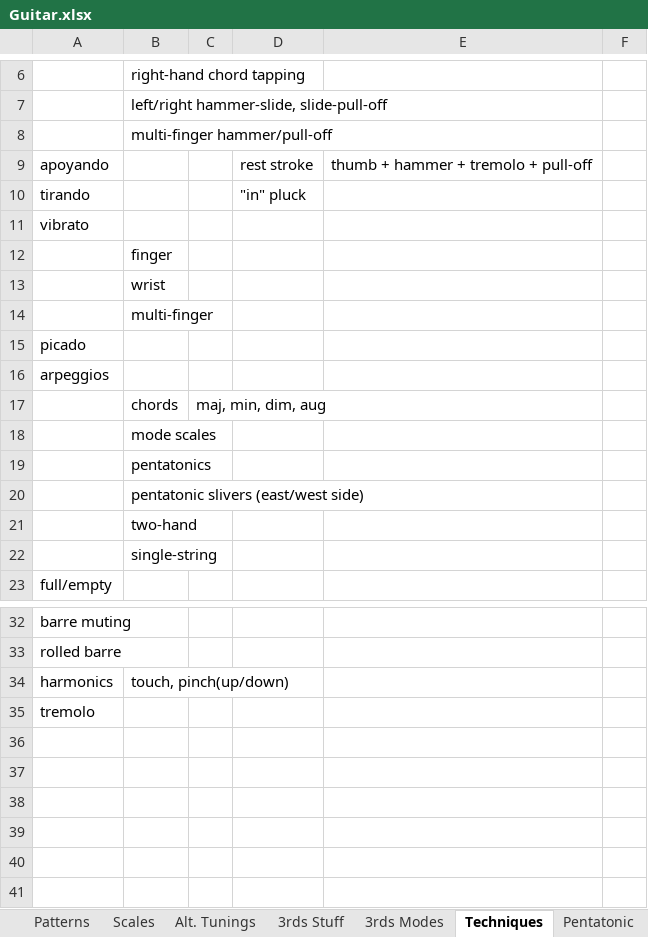
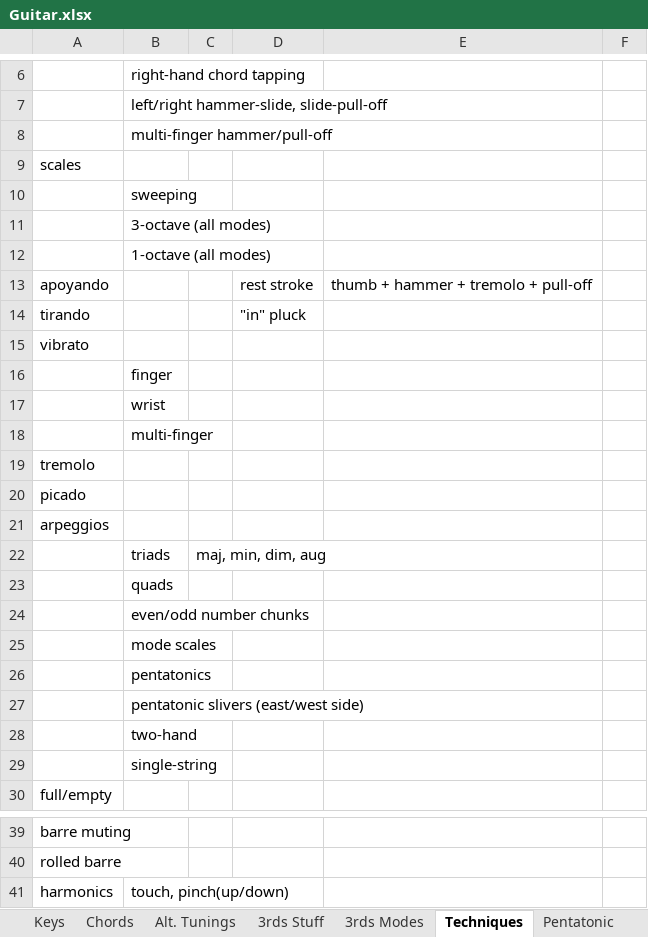
Before and after one commit to theonize/Currier, an Excel workbook: Music/Guitar/Guitar.xlsx, sheet Techniques, drawn as a sheet; only a part is shown, gaps mark what is left out; values as stored, in another font and other column widths than the file's, no borders; addresses are those after the commit; the diff names each change by its address in the sheet, - before the commit and + after, or states it on an @@ line.

Commit message:
Scales

```diff
--- a/Music/Guitar/Guitar.xlsx (sheet Techniques)
+++ b/Music/Guitar/Guitar.xlsx (sheet Techniques)
-sheet tab: Scales
+sheet tab: Keys
+sheet tab: Chords
+row 9: scales
+row 10:  | sweeping
+row 11:  | 3-octave (all modes)
+row 12:  | 1-octave (all modes)
@@ row 35 moved to row 19: tremolo @@
-B22: chords
+B22: triads
+row 23:  | quads
+row 24:  | even/odd number chunks
```
Also changed, not shown: sheet Keys, other sheet tabs, 1 other file.
